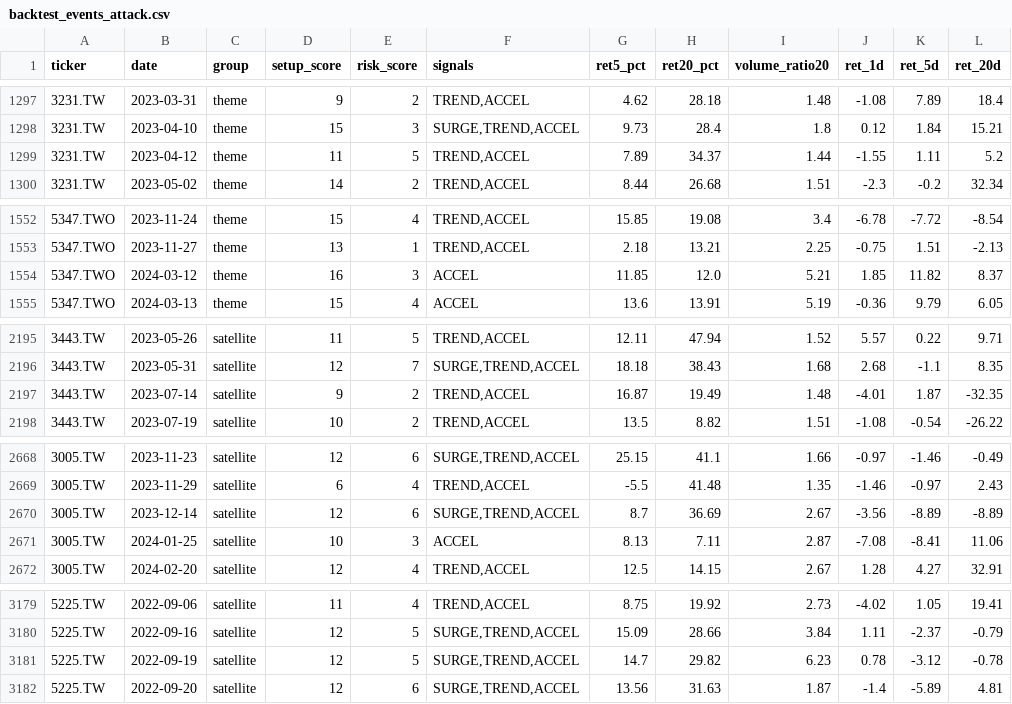
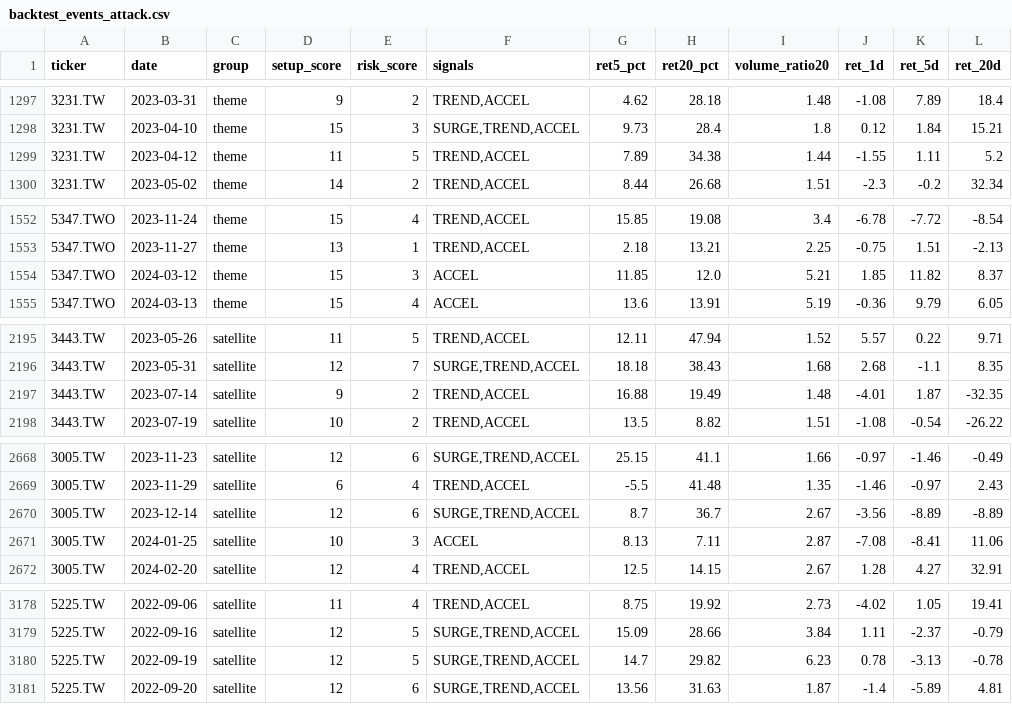
Before and after one commit to lubao/stock-watch, a CSV file: runs/theme_watchlist_daily/backtest_events_attack.csv, drawn as a sheet; only a part is shown, gaps mark what is left out; the diff covers the shown part only.

```diff
--- a/runs/theme_watchlist_daily/backtest_events_attack.csv
+++ b/runs/theme_watchlist_daily/backtest_events_attack.csv
@@ -1298,3 +1298,3 @@
 3231.TW,2023-04-10,theme,15,3,"SURGE,TREND,ACCEL",9.73,28.4,1.8,0.12,1.84,15.21
-3231.TW,2023-04-12,theme,11,5,"TREND,ACCEL",7.89,34.37,1.44,-1.55,1.11,5.2
+3231.TW,2023-04-12,theme,11,5,"TREND,ACCEL",7.89,34.38,1.44,-1.55,1.11,5.2
 3231.TW,2023-05-02,theme,14,2,"TREND,ACCEL",8.44,26.68,1.51,-2.3,-0.2,32.34
@@ -1553,3 +1553,3 @@
 5347.TWO,2023-11-27,theme,13,1,"TREND,ACCEL",2.18,13.21,2.25,-0.75,1.51,-2.13
-5347.TWO,2024-03-12,theme,16,3,ACCEL,11.85,12.0,5.21,1.85,11.82,8.37
+5347.TWO,2024-03-12,theme,15,3,ACCEL,11.85,12.0,5.21,1.85,11.82,8.37
 5347.TWO,2024-03-13,theme,15,4,ACCEL,13.6,13.91,5.19,-0.36,9.79,6.05
@@ -2196,3 +2196,3 @@
 3443.TW,2023-05-31,satellite,12,7,"SURGE,TREND,ACCEL",18.18,38.43,1.68,2.68,-1.1,8.35
-3443.TW,2023-07-14,satellite,9,2,"TREND,ACCEL",16.87,19.49,1.48,-4.01,1.87,-32.35
+3443.TW,2023-07-14,satellite,9,2,"TREND,ACCEL",16.88,19.49,1.48,-4.01,1.87,-32.35
 3443.TW,2023-07-19,satellite,10,2,"TREND,ACCEL",13.5,8.82,1.51,-1.08,-0.54,-26.22
@@ -2669,3 +2669,3 @@
 3005.TW,2023-11-29,satellite,6,4,"TREND,ACCEL",-5.5,41.48,1.35,-1.46,-0.97,2.43
-3005.TW,2023-12-14,satellite,12,6,"SURGE,TREND,ACCEL",8.7,36.69,2.67,-3.56,-8.89,-8.89
+3005.TW,2023-12-14,satellite,12,6,"SURGE,TREND,ACCEL",8.7,36.7,2.67,-3.56,-8.89,-8.89
 3005.TW,2024-01-25,satellite,10,3,ACCEL,8.13,7.11,2.87,-7.08,-8.41,11.06
@@ -3180,3 +3179,3 @@
 5225.TW,2022-09-16,satellite,12,5,"SURGE,TREND,ACCEL",15.09,28.66,3.84,1.11,-2.37,-0.79
-5225.TW,2022-09-19,satellite,12,5,"SURGE,TREND,ACCEL",14.7,29.82,6.23,0.78,-3.12,-0.78
+5225.TW,2022-09-19,satellite,12,5,"SURGE,TREND,ACCEL",14.7,29.82,6.23,0.78,-3.13,-0.78
 5225.TW,2022-09-20,satellite,12,6,"SURGE,TREND,ACCEL",13.56,31.63,1.87,-1.4,-5.89,4.81
```
Also changed, not shown: 1 added row, 1 removed row and 11 edited cells elsewhere in this file, 18 other files.
